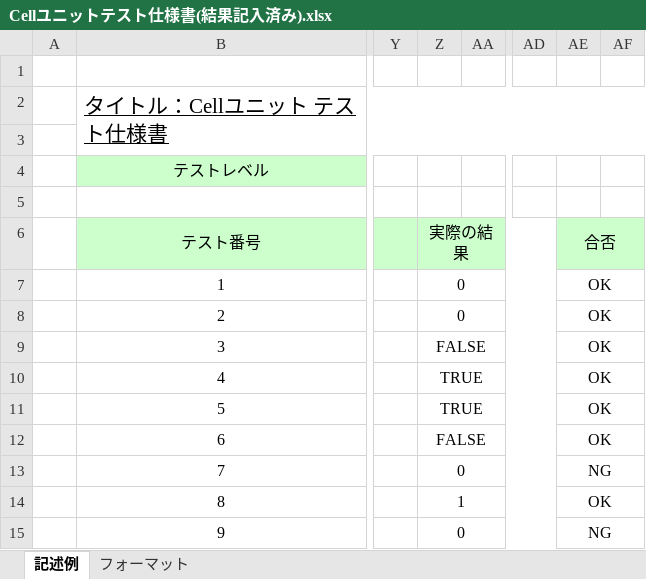
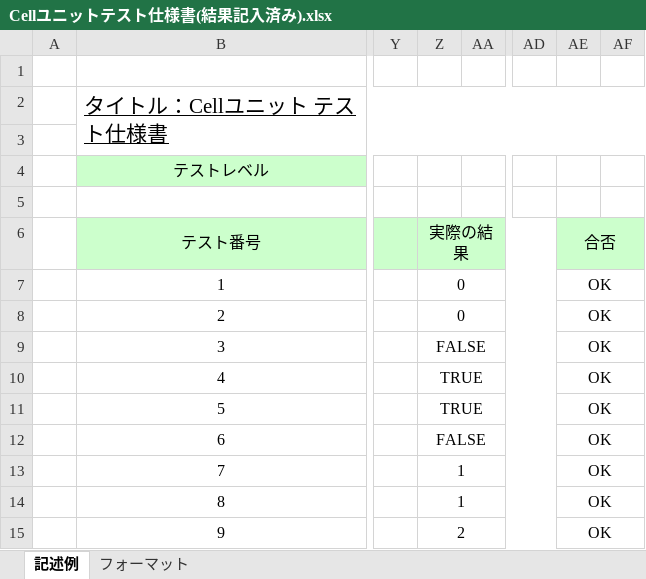
Before and after one commit to Yuma-Hamasaki/zero1_newProject, an Excel workbook: 05_test/Cellユニットテスト仕様書(結果記入済み).xlsx, sheet 記述例, drawn as a sheet; only a part is shown, gaps mark what is left out; values as stored, in another font and other column widths than the file's, no borders; the diff names each change by its address in the sheet, - before the commit and + after, or states it on an @@ line.

Commit message:
テスト完了

```diff
--- a/05_test/Cellユニットテスト仕様書(結果記入済み).xlsx (sheet 記述例)
+++ b/05_test/Cellユニットテスト仕様書(結果記入済み).xlsx (sheet 記述例)
-Z13 (実際の結果): 0
+Z13 (実際の結果): 1
-AE13 (合否): NG
+AE13 (合否): OK
-Z15 (実際の結果): 0
+Z15 (実際の結果): 2
-AE15 (合否): NG
+AE15 (合否): OK
```
